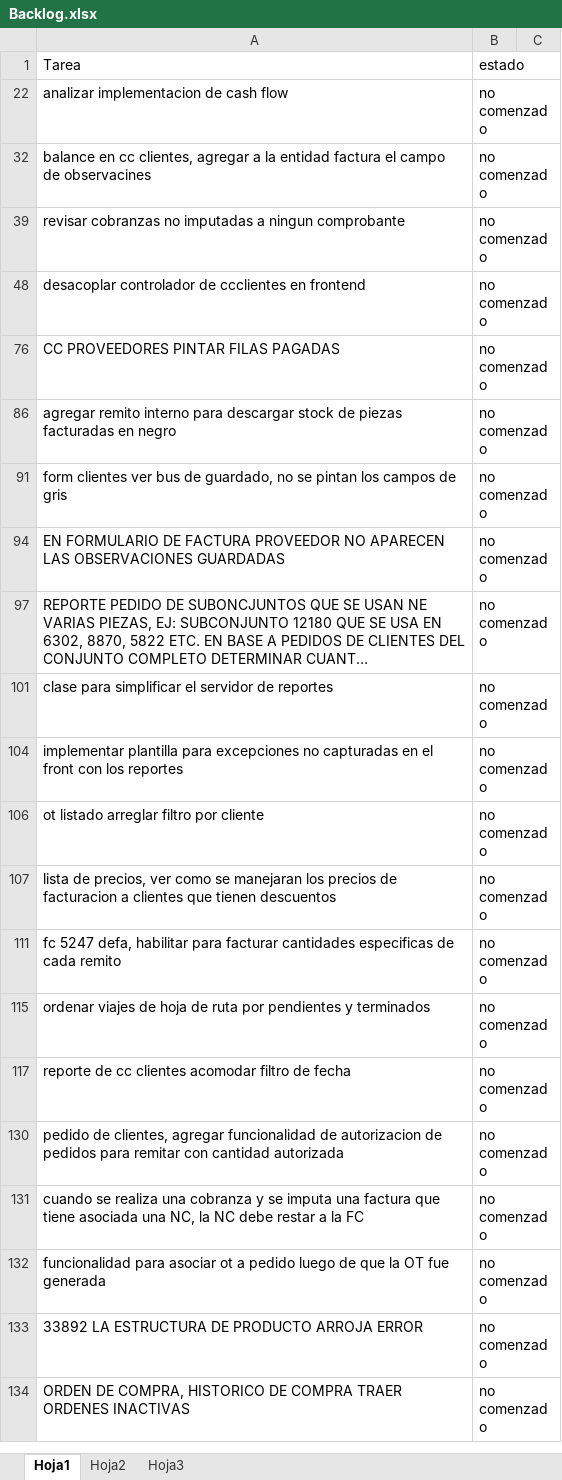
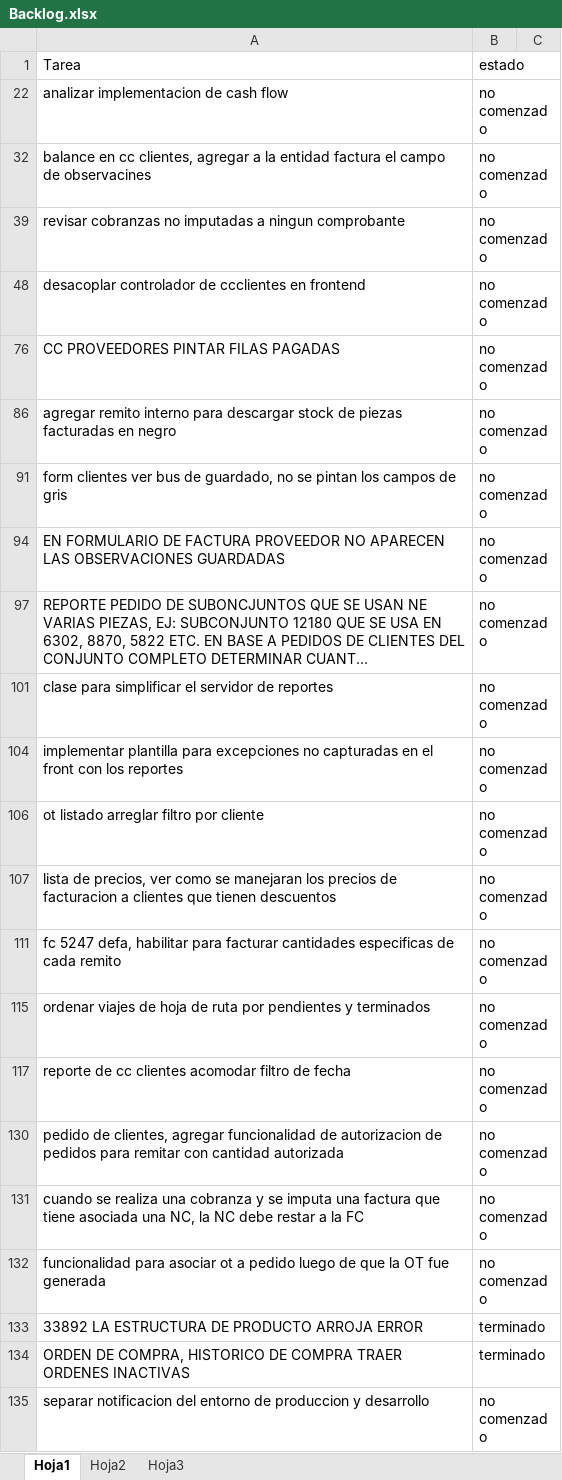
Before and after one commit to laureano23/bpApp, an Excel workbook: Backlog.xlsx, sheet Hoja1, drawn as a sheet; long unchanged cells end in …; values as stored, in another font and other column widths than the file's, no borders; conditional formats not drawn; the diff names each change by its address in the sheet, - before the commit and + after, or states it on an @@ line.

Commit message:
Se configuran las notificaciones via webSocket segun entorno de trabajo DEV y PROD

```diff
--- a/Backlog.xlsx (sheet Hoja1)
+++ b/Backlog.xlsx (sheet Hoja1)
-B133:B134: no comenzado
+B133:B134: terminado
+row 135: separar notificacion del entorno de produccion y desarrollo | no comenzado
```
Also changed, not shown: 6 other files.
